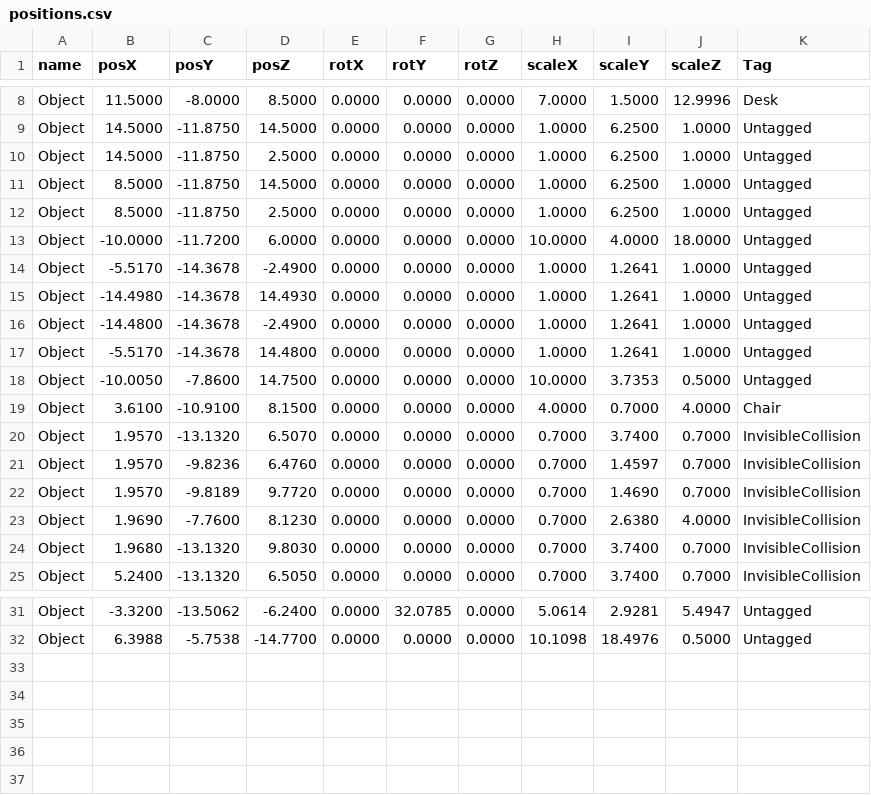
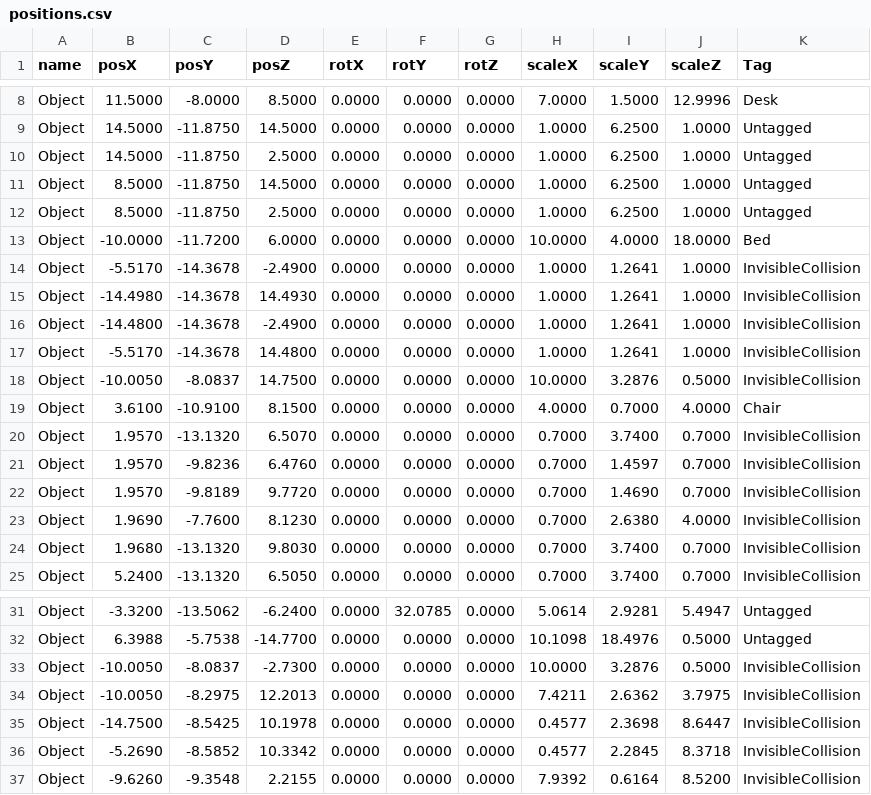
Before and after one commit to wizgame2023/2025afterGame, a CSV file: 2025afterGame/media/Stage/positions.csv, drawn as a sheet; only a part is shown, gaps mark what is left out.

```diff
--- a/2025afterGame/media/Stage/positions.csv
+++ b/2025afterGame/media/Stage/positions.csv
@@ -12,8 +12,8 @@ Object,8.5000,-11.8750,14.5000,0.0000,0.0000,0.0000,1.0000,6.2500,1.0000,Untagge
 Object,8.5000,-11.8750,2.5000,0.0000,0.0000,0.0000,1.0000,6.2500,1.0000,Untagged
-Object,-10.0000,-11.7200,6.0000,0.0000,0.0000,0.0000,10.0000,4.0000,18.0000,Untagged
-Object,-5.5170,-14.3678,-2.4900,0.0000,0.0000,0.0000,1.0000,1.2641,1.0000,Untagged
-Object,-14.4980,-14.3678,14.4930,0.0000,0.0000,0.0000,1.0000,1.2641,1.0000,Untagged
-Object,-14.4800,-14.3678,-2.4900,0.0000,0.0000,0.0000,1.0000,1.2641,1.0000,Untagged
-Object,-5.5170,-14.3678,14.4800,0.0000,0.0000,0.0000,1.0000,1.2641,1.0000,Untagged
-Object,-10.0050,-7.8600,14.7500,0.0000,0.0000,0.0000,10.0000,3.7353,0.5000,Untagged
+Object,-10.0000,-11.7200,6.0000,0.0000,0.0000,0.0000,10.0000,4.0000,18.0000,Bed
+Object,-5.5170,-14.3678,-2.4900,0.0000,0.0000,0.0000,1.0000,1.2641,1.0000,InvisibleCollision
+Object,-14.4980,-14.3678,14.4930,0.0000,0.0000,0.0000,1.0000,1.2641,1.0000,InvisibleCollision
+Object,-14.4800,-14.3678,-2.4900,0.0000,0.0000,0.0000,1.0000,1.2641,1.0000,InvisibleCollision
+Object,-5.5170,-14.3678,14.4800,0.0000,0.0000,0.0000,1.0000,1.2641,1.0000,InvisibleCollision
+Object,-10.0050,-8.0837,14.7500,0.0000,0.0000,0.0000,10.0000,3.2876,0.5000,InvisibleCollision
 Object,3.6100,-10.9100,8.1500,0.0000,0.0000,0.0000,4.0000,0.7000,4.0000,Chair
@@ -32 +32,6 @@ Object,-3.3200,-13.5062,-6.2400,0.0000,32.0785,0.0000,5.0614,2.9281,5.4947,Untag
 Object,6.3988,-5.7538,-14.7700,0.0000,0.0000,0.0000,10.1098,18.4976,0.5000,Untagged
+Object,-10.0050,-8.0837,-2.7300,0.0000,0.0000,0.0000,10.0000,3.2876,0.5000,InvisibleCollision
+Object,-10.0050,-8.2975,12.2013,0.0000,0.0000,0.0000,7.4211,2.6362,3.7975,InvisibleCollision
+Object,-14.7500,-8.5425,10.1978,0.0000,0.0000,0.0000,0.4577,2.3698,8.6447,InvisibleCollision
+Object,-5.2690,-8.5852,10.3342,0.0000,0.0000,0.0000,0.4577,2.2845,8.3718,InvisibleCollision
+Object,-9.6260,-9.3548,2.2155,0.0000,0.0000,0.0000,7.9392,0.6164,8.5200,InvisibleCollision
```
Also changed, not shown: 2 other files.
